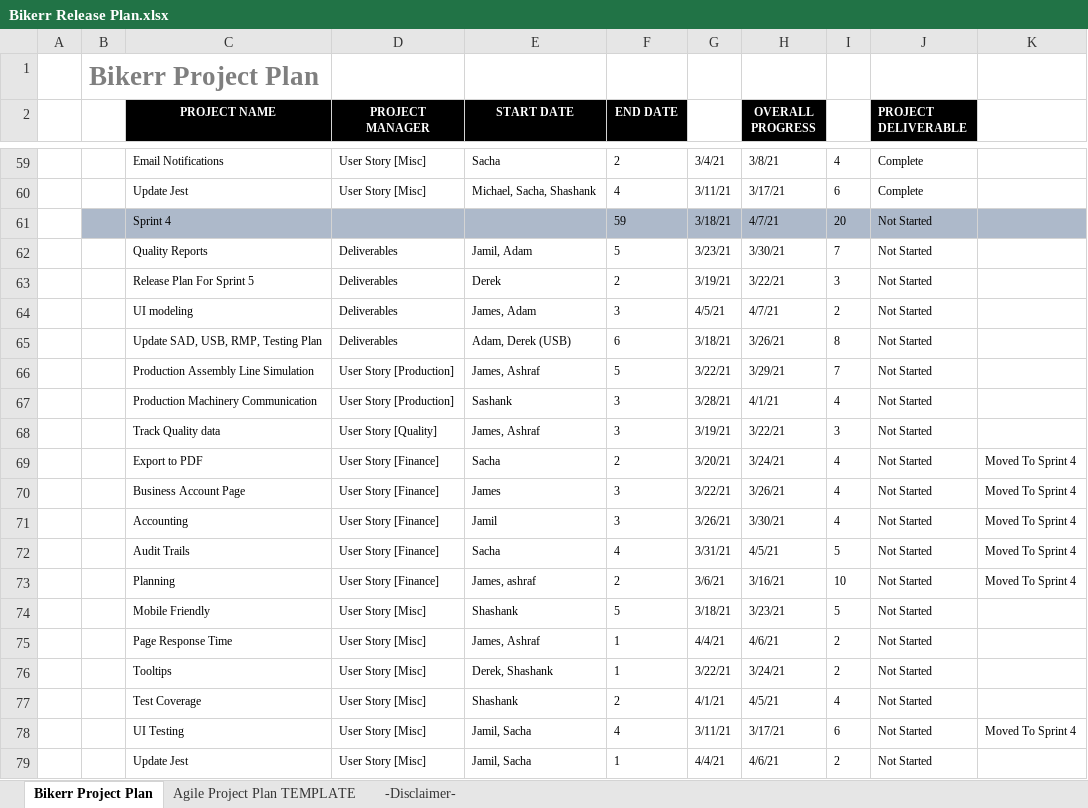
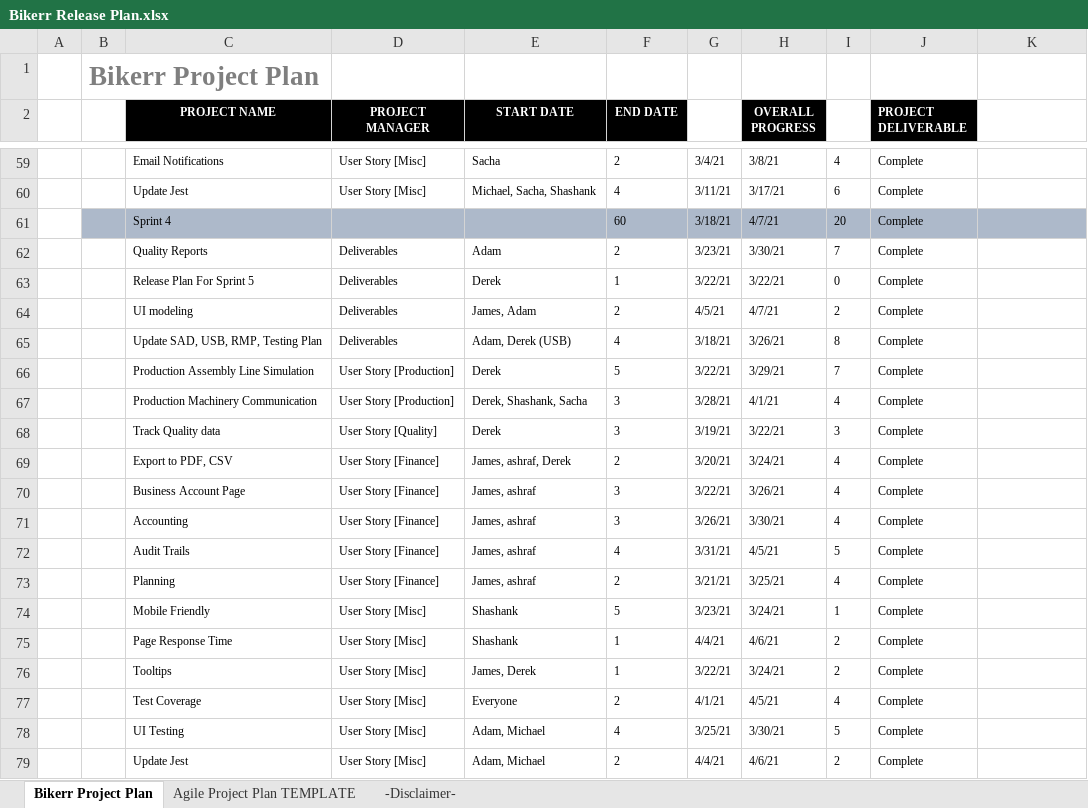
Before and after one commit to shash3/SOEN390-team14, an Excel workbook: Documentation/Bikerr Release Plan.xlsx, sheet Bikerr Project Plan, drawn as a sheet; only a part is shown, gaps mark what is left out; values as stored, in another font and other column widths than the file's, no borders; charts and pictures not drawn; removed rows and columns are numbered as before the commit, all else as after; the diff covers the shown part only; the diff names each change by its address in the sheet, - before the commit and + after, or states it on an @@ line.

```diff
--- a/Documentation/Bikerr Release Plan.xlsx (sheet Bikerr Project Plan)
+++ b/Documentation/Bikerr Release Plan.xlsx (sheet Bikerr Project Plan)
-F61 (END DATE): 59
+F61 (END DATE): 60
-J61:J77 (PROJECT DELIVERABLE): Not Started
+J61:J77 (PROJECT DELIVERABLE): Complete
-E62 (START DATE): Jamil, Adam
+E62 (START DATE): Adam
-F62 (END DATE): 5
+F62 (END DATE): 2
-F63 (END DATE): 2
+F63 (END DATE): 1
-G63: 3/19/21
+G63: 3/22/21
-I63: 3
+I63: 0
-F64 (END DATE): 3
+F64 (END DATE): 2
-F65 (END DATE): 6
+F65 (END DATE): 4
-E66 (START DATE): James, Ashraf
+E66 (START DATE): Derek
-E67 (START DATE): Sashank
+E67 (START DATE): Derek, Shashank, Sacha
-E68 (START DATE): James, Ashraf
+E68 (START DATE): Derek
-C69 (PROJECT NAME): Export to PDF
+C69 (PROJECT NAME): Export to PDF, CSV
-E69 (START DATE): Sacha
+E69 (START DATE): James, ashraf, Derek
-K69:K73: Moved To Sprint 4
+K69:K73: (empty)
-E70 (START DATE): James
+E70 (START DATE): James, ashraf
-E71 (START DATE): Jamil
+E71 (START DATE): James, ashraf
-E72 (START DATE): Sacha
+E72 (START DATE): James, ashraf
-G73: 3/6/21
+G73: 3/21/21
-H73 (OVERALL PROGRESS): 3/16/21
+H73 (OVERALL PROGRESS): 3/25/21
-I73: 10
+I73: 4
-G74: 3/18/21
+G74: 3/23/21
-H74 (OVERALL PROGRESS): 3/23/21
+H74 (OVERALL PROGRESS): 3/24/21
-I74: 5
+I74: 1
-E75 (START DATE): James, Ashraf
+E75 (START DATE): Shashank
-E76 (START DATE): Derek, Shashank
+E76 (START DATE): James, Derek
-E77 (START DATE): Shashank
+E77 (START DATE): Everyone
-row 78:  |  | UI Testing | User Story [Misc] | Jamil, Sacha | 4 | 3/11/21 | 3/17/21 | 6 | Not Started | Moved To Sprint 4
+row 78:  |  | UI Testing | User Story [Misc] | Adam, Michael | 4 | 3/25/21 | 3/30/21 | 5 | Complete
-E79 (START DATE): Jamil, Sacha
+E79 (START DATE): Adam, Michael
-F79 (END DATE): 1
+F79 (END DATE): 2
-J79 (PROJECT DELIVERABLE): Not Started
+J79 (PROJECT DELIVERABLE): Complete
```
Also changed, not shown: 4 added rows and 5 edited cells elsewhere in this sheet, formulas that keep their value, charts or pictures, Documentation/BIKERR Risk Tracking Spreadsheet.xlsx, Documentation/Defect Tracking Report.xlsx, 10 other files.
